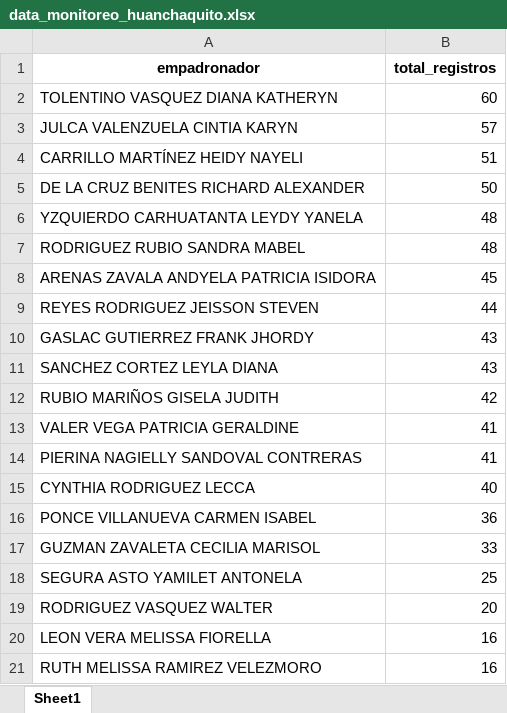
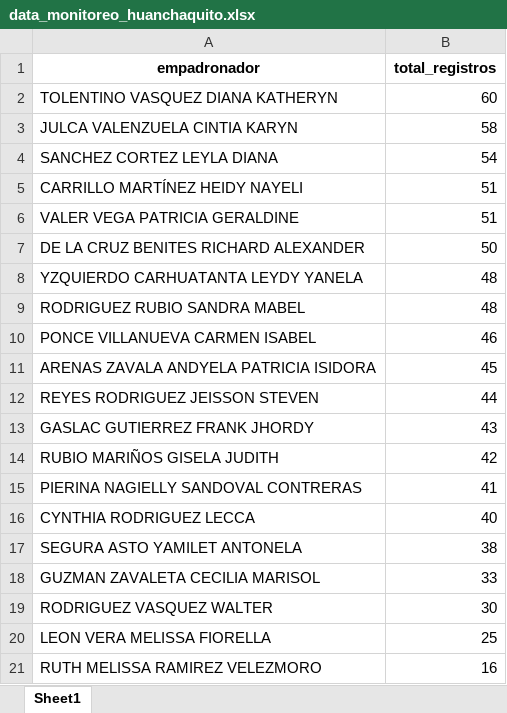
Before and after one commit to riegagabriel/2do_Empadronamiento_RENIEC_EAMCP2026, an Excel workbook: data/data_monitoreo_huanchaquito.xlsx, sheet Sheet1, drawn as a sheet; values as stored, in another font and other column widths than the file's, no borders; removed rows and columns are numbered as before the commit, all else as after; the diff names each change by its address in the sheet, - before the commit and + after, or states it on an @@ line.

```diff
--- a/data/data_monitoreo_huanchaquito.xlsx (sheet Sheet1)
+++ b/data/data_monitoreo_huanchaquito.xlsx (sheet Sheet1)
-B3 (total_registros): 57
+B3 (total_registros): 58
+row 4: SANCHEZ CORTEZ LEYLA DIANA | 54
+row 6: VALER VEGA PATRICIA GERALDINE | 51
+row 10: PONCE VILLANUEVA CARMEN ISABEL | 46
-row 11: SANCHEZ CORTEZ LEYLA DIANA | 43
-row 13: VALER VEGA PATRICIA GERALDINE | 41
-row 16: PONCE VILLANUEVA CARMEN ISABEL | 36
+row 17: SEGURA ASTO YAMILET ANTONELA | 38
-row 18: SEGURA ASTO YAMILET ANTONELA | 25
-B19 (total_registros): 20
+B19 (total_registros): 30
-B20 (total_registros): 16
+B20 (total_registros): 25
```
Also changed, not shown: data/data_monitoreo_la_colorada.xlsx, data/data_monitoreo_la_peñita.xlsx, 11 other files.
